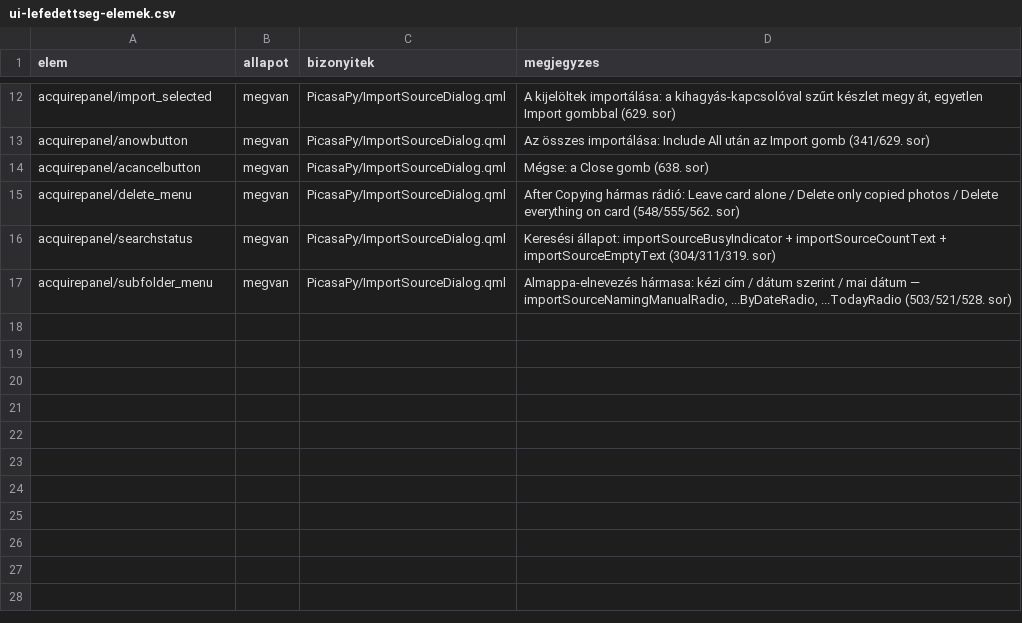
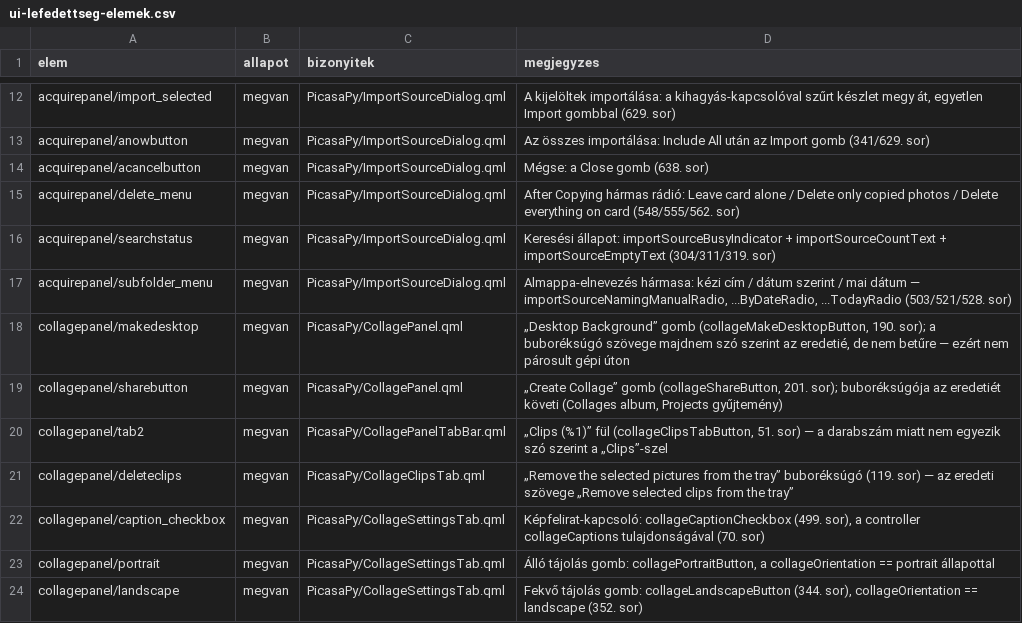
Before and after one commit to sanchomuzax/PicasaPy, a CSV file: docs/specs/ui-lefedettseg-elemek.csv, drawn as a sheet; only a part is shown, gaps mark what is left out.

Commit message:
docs: a collagepanel megfeleltetési sora elavult volt — egy sor 38 elemet rejtett el (#1778)

```diff
--- a/docs/specs/ui-lefedettseg-elemek.csv
+++ b/docs/specs/ui-lefedettseg-elemek.csv
@@ -17 +17,8 @@ acquirepanel/searchstatus,megvan,PicasaPy/ImportSourceDialog.qml,"Keresési áll
 acquirepanel/subfolder_menu,megvan,PicasaPy/ImportSourceDialog.qml,"Almappa-elnevezés hármasa: kézi cím / dátum szerint / mai dátum — importSourceNamingManualRadio, ...ByDateRadio, ...TodayRadio (503/521/528. sor)"
+collagepanel/makedesktop,megvan,PicasaPy/CollagePanel.qml,"„Desktop Background” gomb (collageMakeDesktopButton, 190. sor); a buboréksúgó szövege majdnem szó szerint az eredetié, de nem betűre — ezért nem párosult gépi úton"
+collagepanel/sharebutton,megvan,PicasaPy/CollagePanel.qml,"„Create Collage” gomb (collageShareButton, 201. sor); buboréksúgója az eredetiét követi (Collages album, Projects gyűjtemény)"
+collagepanel/tab2,megvan,PicasaPy/CollagePanelTabBar.qml,"„Clips (%1)” fül (collageClipsTabButton, 51. sor) — a darabszám miatt nem egyezik szó szerint a „Clips”-szel"
+collagepanel/deleteclips,megvan,PicasaPy/CollageClipsTab.qml,"„Remove the selected pictures from the tray” buboréksúgó (119. sor) — az eredeti szövege „Remove selected clips from the tray”"
+collagepanel/caption_checkbox,megvan,PicasaPy/CollageSettingsTab.qml,"Képfelirat-kapcsoló: collageCaptionCheckbox (499. sor), a controller collageCaptions tulajdonságával (70. sor)"
+collagepanel/portrait,megvan,PicasaPy/CollageSettingsTab.qml,"Álló tájolás gomb: collagePortraitButton, a collageOrientation ==  portrait állapottal"
+collagepanel/landscape,megvan,PicasaPy/CollageSettingsTab.qml,"Fekvő tájolás gomb: collageLandscapeButton (344. sor), collageOrientation == landscape (352. sor)"
```
Also changed, not shown: docs/specs/ui-lefedettseg-megfeleltetes.csv, 3 other files.
